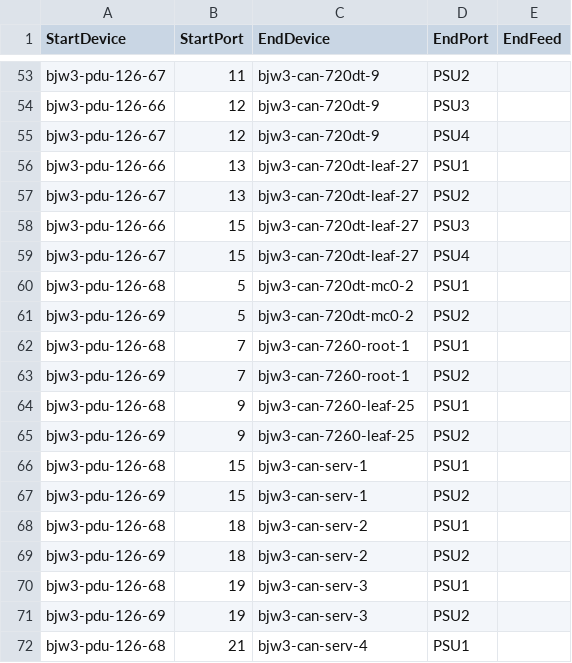
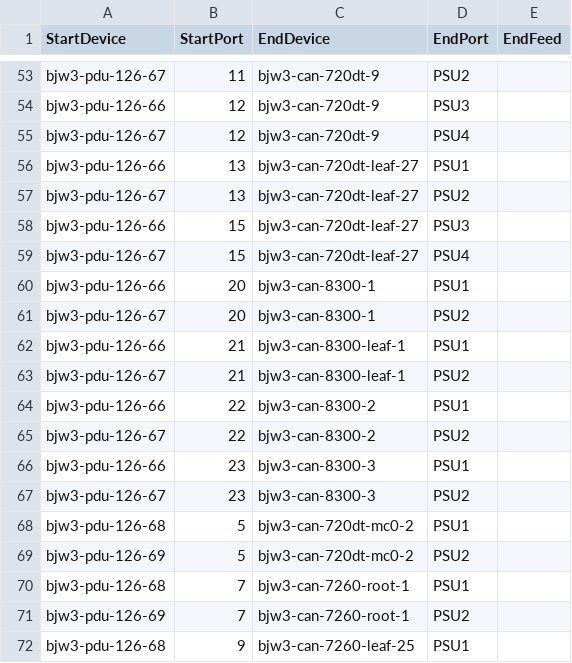
Before and after one commit to Pterosaur/sonic-mgmt, a CSV file: ansible/files/sonic_bjw3_pdu_links.csv, drawn as a sheet; only a part is shown, gaps mark what is left out; the shorter side is filled out with more unchanged rows.

```diff
--- a/ansible/files/sonic_bjw3_pdu_links.csv
+++ b/ansible/files/sonic_bjw3_pdu_links.csv
@@ -59,2 +59,10 @@ bjw3-pdu-126-66,15,bjw3-can-720dt-leaf-27,PSU3,
 bjw3-pdu-126-67,15,bjw3-can-720dt-leaf-27,PSU4,
+bjw3-pdu-126-66,20,bjw3-can-8300-1,PSU1,
+bjw3-pdu-126-67,20,bjw3-can-8300-1,PSU2,
+bjw3-pdu-126-66,21,bjw3-can-8300-leaf-1,PSU1,
+bjw3-pdu-126-67,21,bjw3-can-8300-leaf-1,PSU2,
+bjw3-pdu-126-66,22,bjw3-can-8300-2,PSU1,
+bjw3-pdu-126-67,22,bjw3-can-8300-2,PSU2,
+bjw3-pdu-126-66,23,bjw3-can-8300-3,PSU1,
+bjw3-pdu-126-67,23,bjw3-can-8300-3,PSU2,
 bjw3-pdu-126-68,5,bjw3-can-720dt-mc0-2,PSU1,
```
Also changed, not shown: ansible/files/sonic_bjw3_console_links.csv, ansible/files/sonic_bjw3_devices.csv, 6 other files.
